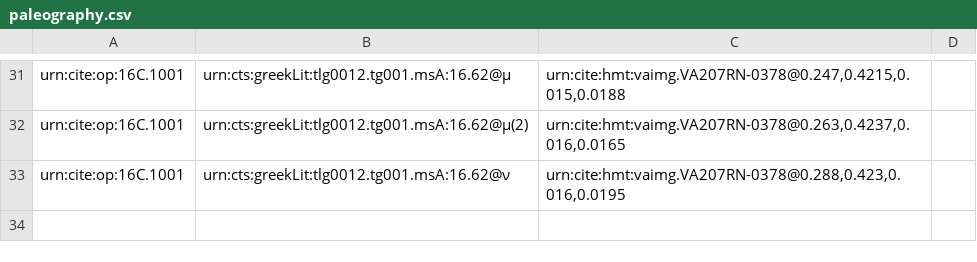
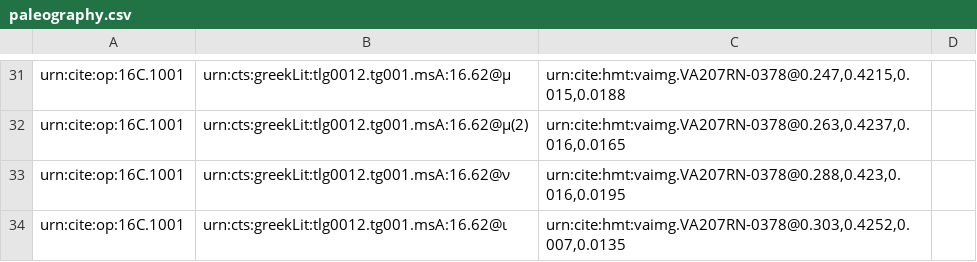
Before and after one commit to hmteditors/furman, a CSV file: TeamC/collections/paleography.csv, drawn as a sheet; only a part is shown, gaps mark what is left out.

Commit message:
Update paleography.csv

```diff
--- a/TeamC/collections/paleography.csv
+++ b/TeamC/collections/paleography.csv
@@ -33 +33,2 @@ urn:cite:op:16C.1001,urn:cts:greekLit:tlg0012.tg001.msA:16.62@μ(2), "urn:cite:h
 urn:cite:op:16C.1001,urn:cts:greekLit:tlg0012.tg001.msA:16.62@ν, "urn:cite:hmt:vaimg.VA207RN-0378@0.288,0.423,0.016,0.0195",
+urn:cite:op:16C.1001,urn:cts:greekLit:tlg0012.tg001.msA:16.62@ι, "urn:cite:hmt:vaimg.VA207RN-0378@0.303,0.4252,0.007,0.0135",
```
